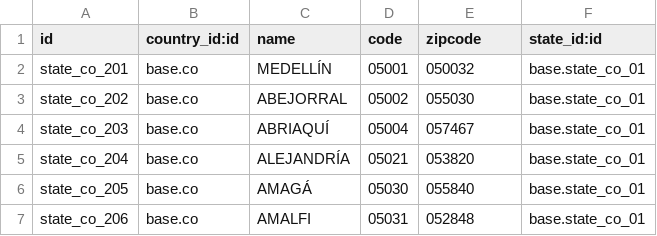
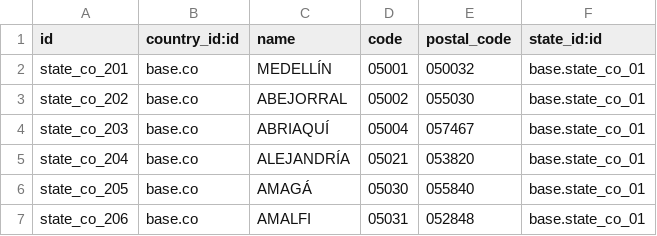
Before and after one commit to NMK-Software/l10n_co_bases, a CSV file: data/res.country.city.csv (was data/res.city.csv), drawn as a sheet; only a part is shown.

```diff
--- a/data/res.city.csv
+++ b/data/res.country.city.csv
@@ -1,2 +1,2 @@
-id,country_id:id,name,code,zipcode,state_id:id
+id,country_id:id,name,code,postal_code,state_id:id
 state_co_201,base.co,MEDELLÍN,05001,050032,base.state_co_01
```
Also changed, not shown: 22 other files.
